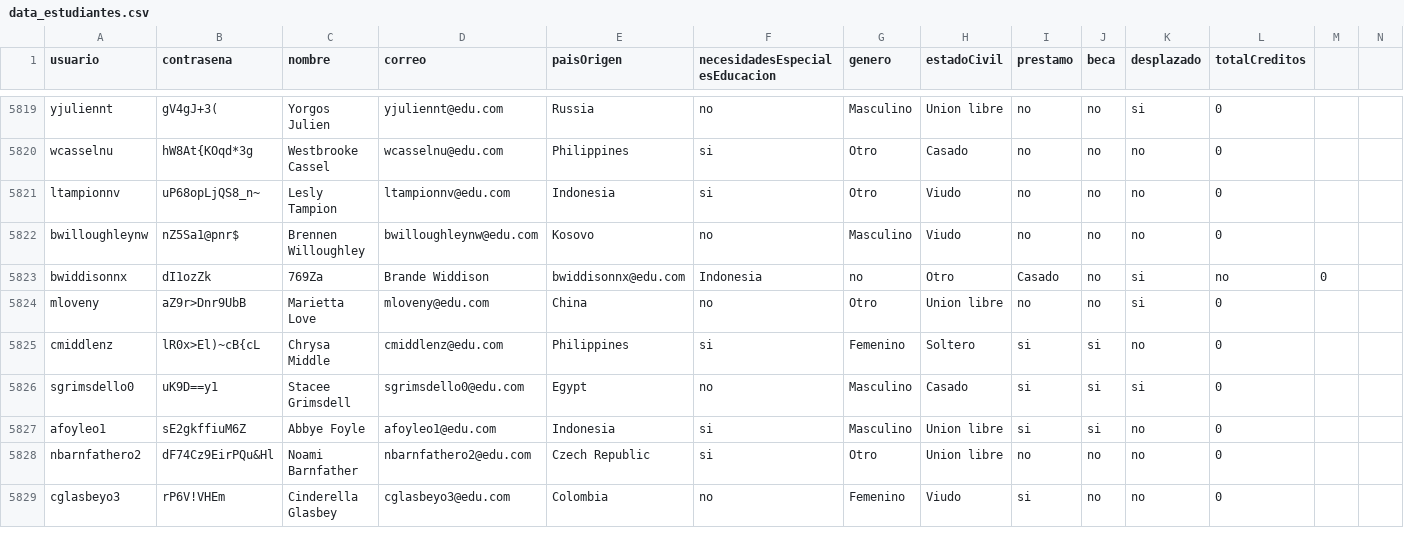
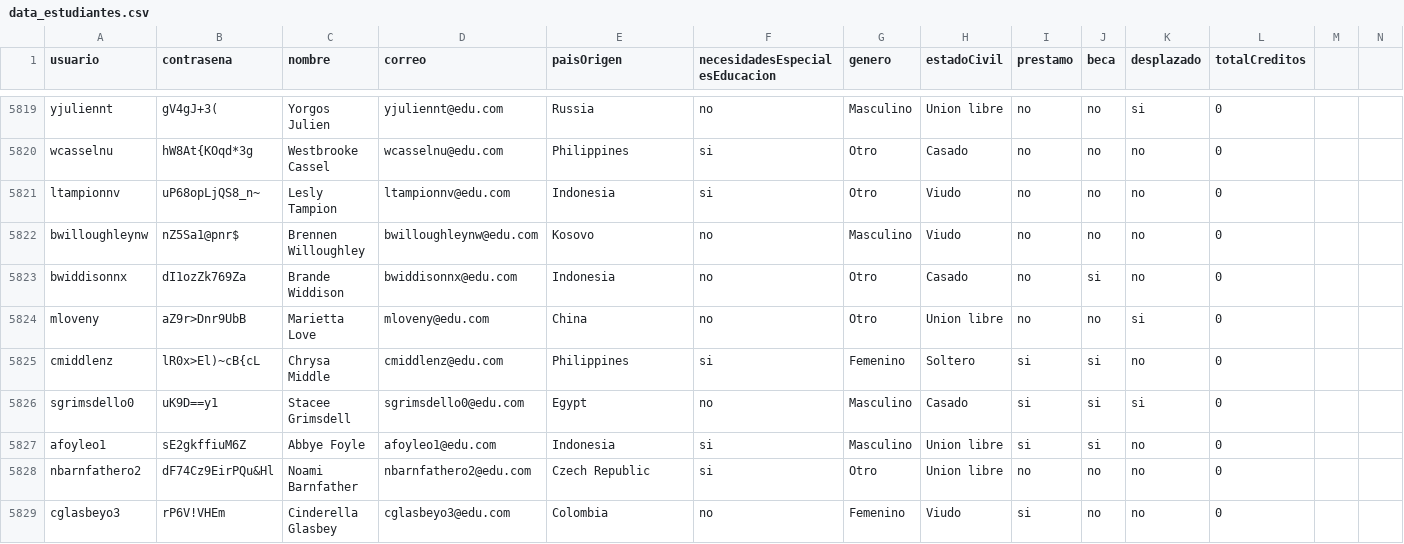
Before and after one commit to natam226/datasets_proyecto, a CSV file: more_data/preliminar/data_estudiantes.csv, drawn as a sheet; only a part is shown, gaps mark what is left out.

Commit message:
Update data_estudiantes.csv

```diff
--- a/more_data/preliminar/data_estudiantes.csv
+++ b/more_data/preliminar/data_estudiantes.csv
@@ -5822,3 +5822,3 @@ ltampionnv,uP68opLjQS8_n~,Lesly Tampion,ltampionnv@edu.com,Indonesia,si,Otro,Viu
 bwilloughleynw,nZ5Sa1@pnr$,Brennen Willoughley,bwilloughleynw@edu.com,Kosovo,no,Masculino,Viudo,no,no,no,0
-bwiddisonnx,dI1ozZk,769Za,Brande Widdison,bwiddisonnx@edu.com,Indonesia,no,Otro,Casado,no,si,no,0
+bwiddisonnx,dI1ozZk769Za,Brande Widdison,bwiddisonnx@edu.com,Indonesia,no,Otro,Casado,no,si,no,0
 mloveny,aZ9r>Dnr9UbB,Marietta Love,mloveny@edu.com,China,no,Otro,Union libre,no,no,si,0
```
